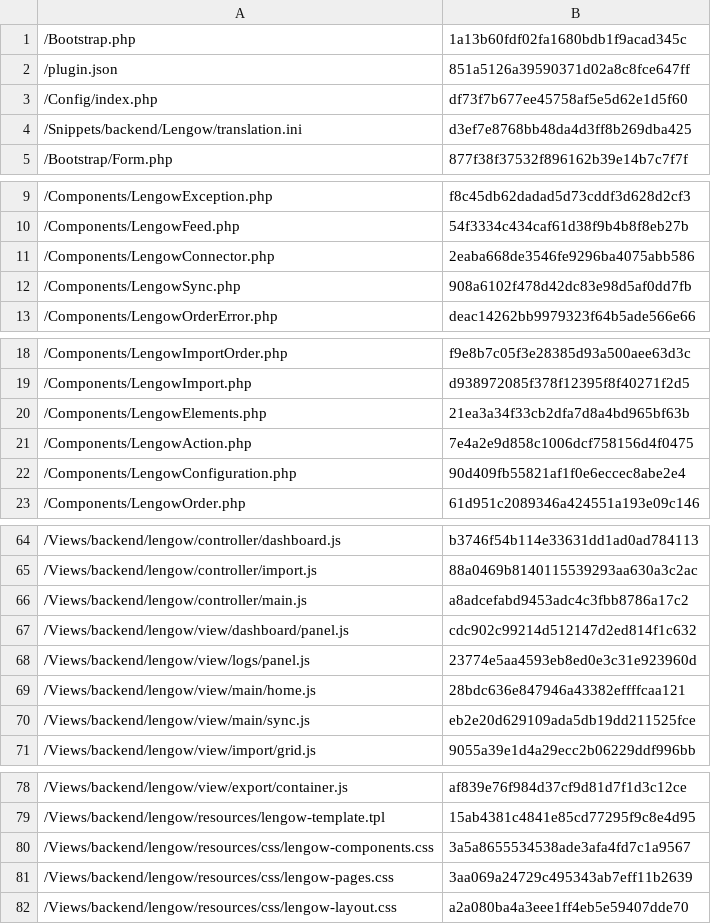
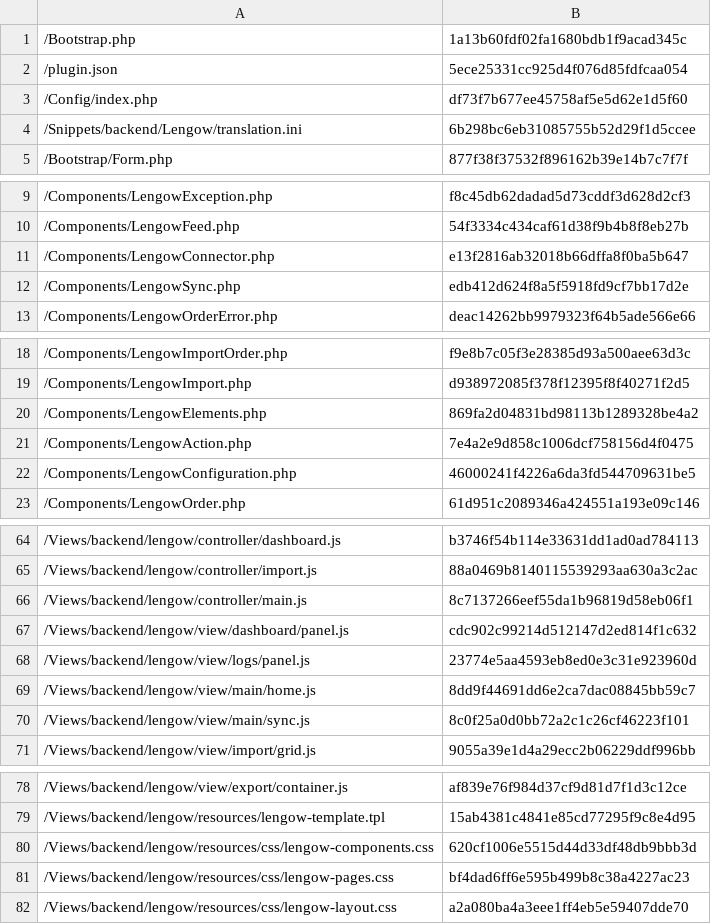
Before and after one commit to lengow/plugin-shopware, a CSV file: Toolbox/checkmd5.csv, drawn as a sheet; only a part is shown, gaps mark what is left out; the diff covers the shown part only.

```diff
--- a/Toolbox/checkmd5.csv
+++ b/Toolbox/checkmd5.csv
@@ -1,5 +1,5 @@
 /Bootstrap.php|1a13b60fdf02fa1680bdb1f9acad345c
-/plugin.json|851a5126a39590371d02a8c8fce647ff
+/plugin.json|5ece25331cc925d4f076d85fdfcaa054
 /Config/index.php|df73f7b677ee45758af5e5d62e1d5f60
-/Snippets/backend/Lengow/translation.ini|d3ef7e8768bb48da4d3ff8b269dba425
+/Snippets/backend/Lengow/translation.ini|6b298bc6eb31085755b52d29f1d5ccee
 /Bootstrap/Form.php|877f38f37532f896162b39e14b7c7f7f
@@ -10,4 +10,4 @@
 /Components/LengowFeed.php|54f3334c434caf61d38f9b4b8f8eb27b
-/Components/LengowConnector.php|2eaba668de3546fe9296ba4075abb586
-/Components/LengowSync.php|908a6102f478d42dc83e98d5af0dd7fb
+/Components/LengowConnector.php|e13f2816ab32018b66dffa8f0ba5b647
+/Components/LengowSync.php|edb412d624f8a5f5918fd9cf7bb17d2e
 /Components/LengowOrderError.php|deac14262bb9979323f64b5ade566e66
@@ -19,5 +19,5 @@
 /Components/LengowImport.php|d938972085f378f12395f8f40271f2d5
-/Components/LengowElements.php|21ea3a34f33cb2dfa7d8a4bd965bf63b
+/Components/LengowElements.php|869fa2d04831bd98113b1289328be4a2
 /Components/LengowAction.php|7e4a2e9d858c1006dcf758156d4f0475
-/Components/LengowConfiguration.php|90d409fb55821af1f0e6eccec8abe2e4
+/Components/LengowConfiguration.php|46000241f4226a6da3fd544709631be5
 /Components/LengowOrder.php|61d951c2089346a424551a193e09c146
@@ -65,7 +65,7 @@
 /Views/backend/lengow/controller/import.js|88a0469b8140115539293aa630a3c2ac
-/Views/backend/lengow/controller/main.js|a8adcefabd9453adc4c3fbb8786a17c2
+/Views/backend/lengow/controller/main.js|8c7137266eef55da1b96819d58eb06f1
 /Views/backend/lengow/view/dashboard/panel.js|cdc902c99214d512147d2ed814f1c632
 /Views/backend/lengow/view/logs/panel.js|23774e5aa4593eb8ed0e3c31e923960d
-/Views/backend/lengow/view/main/home.js|28bdc636e847946a43382effffcaa121
-/Views/backend/lengow/view/main/sync.js|eb2e20d629109ada5db19dd211525fce
+/Views/backend/lengow/view/main/home.js|8dd9f44691dd6e2ca7dac08845bb59c7
+/Views/backend/lengow/view/main/sync.js|8c0f25a0d0bb72a2c1c26cf46223f101
 /Views/backend/lengow/view/import/grid.js|9055a39e1d4a29ecc2b06229ddf996bb
@@ -79,4 +79,4 @@
 /Views/backend/lengow/resources/lengow-template.tpl|15ab4381c4841e85cd77295f9c8e4d95
-/Views/backend/lengow/resources/css/lengow-components.css|3a5a8655534538ade3afa4fd7c1a9567
-/Views/backend/lengow/resources/css/lengow-pages.css|3aa069a24729c495343ab7eff11b2639
+/Views/backend/lengow/resources/css/lengow-components.css|620cf1006e5515d44d33df48db9bbb3d
+/Views/backend/lengow/resources/css/lengow-pages.css|bf4dad6ff6e595b499b8c38a4227ac23
 /Views/backend/lengow/resources/css/lengow-layout.css|a2a080ba4a3eee1ff4eb5e59407dde70
```
Also changed, not shown: 2 edited cells elsewhere in this file, 17 other files.
